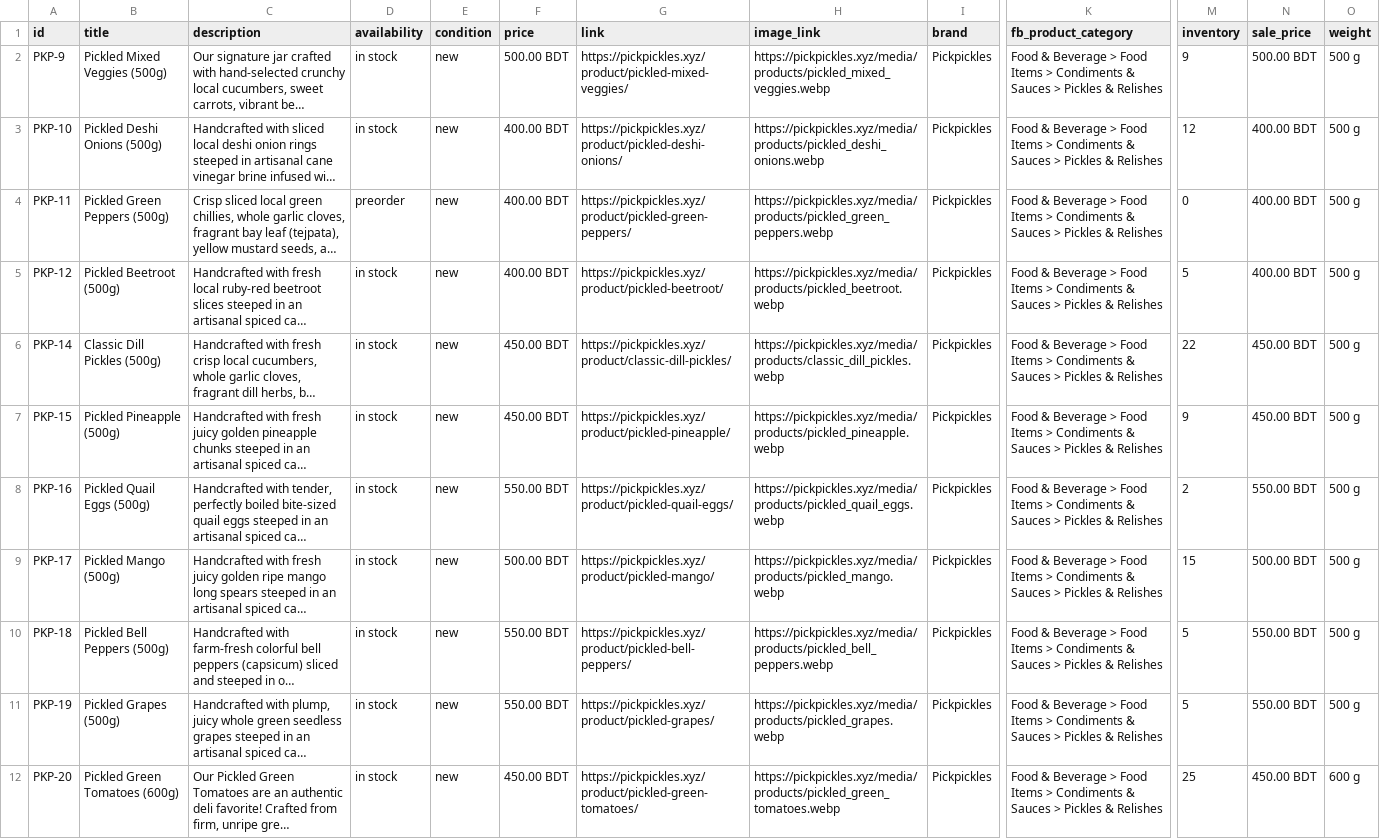
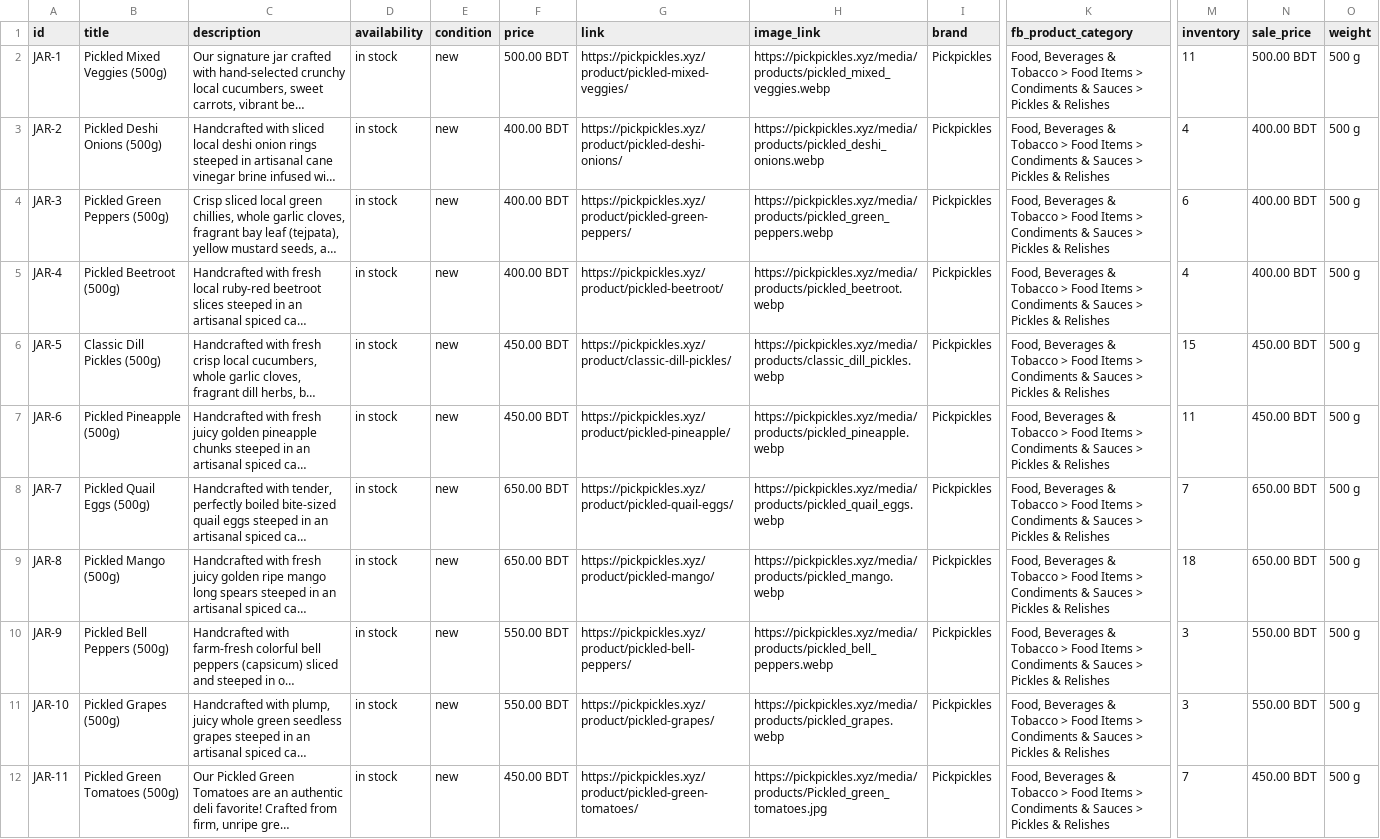
Before and after one commit to Shahariar07/Pickpickles-website, a CSV file: meta_products_catalog.csv, drawn as a sheet; only a part is shown, gaps mark what is left out; long unchanged cells end in …; the diff covers the shown part only; the diff names each change by its address in the sheet, - before the commit and + after, or states it on an @@ line.

```diff
--- a/meta_products_catalog.csv
+++ b/meta_products_catalog.csv
-A2 (id): PKP-9
+A2 (id): JAR-1
-K2:K12 (fb_product_category): Food & Beverage > Food…
+K2:K12 (fb_product_category): Food, Beverages & Tobacco > Food…
-M2 (inventory): 9
+M2 (inventory): 11
-A3 (id): PKP-10
+A3 (id): JAR-2
-M3 (inventory): 12
+M3 (inventory): 4
-A4 (id): PKP-11
+A4 (id): JAR-3
-D4 (availability): preorder
+D4 (availability): in stock
-M4 (inventory): 0
+M4 (inventory): 6
-A5 (id): PKP-12
+A5 (id): JAR-4
-M5 (inventory): 5
+M5 (inventory): 4
-A6 (id): PKP-14
+A6 (id): JAR-5
-M6 (inventory): 22
+M6 (inventory): 15
-A7 (id): PKP-15
+A7 (id): JAR-6
-M7 (inventory): 9
+M7 (inventory): 11
-A8 (id): PKP-16
+A8 (id): JAR-7
-F8 (price): 550.00 BDT
+F8 (price): 650.00 BDT
-M8 (inventory): 2
+M8 (inventory): 7
-N8 (sale_price): 550.00 BDT
+N8 (sale_price): 650.00 BDT
-A9 (id): PKP-17
+A9 (id): JAR-8
-F9 (price): 500.00 BDT
+F9 (price): 650.00 BDT
-M9 (inventory): 15
+M9 (inventory): 18
-N9 (sale_price): 500.00 BDT
+N9 (sale_price): 650.00 BDT
-A10 (id): PKP-18
+A10 (id): JAR-9
-M10:M11 (inventory): 5
+M10:M11 (inventory): 3
-A11 (id): PKP-19
+A11 (id): JAR-10
-A12 (id): PKP-20
+A12 (id): JAR-11
-B12 (title): Pickled Green Tomatoes (600g)
+B12 (title): Pickled Green Tomatoes (500g)
-H12 (image_link): https://pickpickles.xyz/media/products/pickled_green_tomatoes.webp
+H12 (image_link): https://pickpickles.xyz/media/products/Pickled_green_tomatoes.jpg
-M12 (inventory): 25
+M12 (inventory): 7
-O12 (weight): 600 g
+O12 (weight): 500 g
```
Also changed, not shown: 37 edited cells elsewhere in this file, 36 other files.
